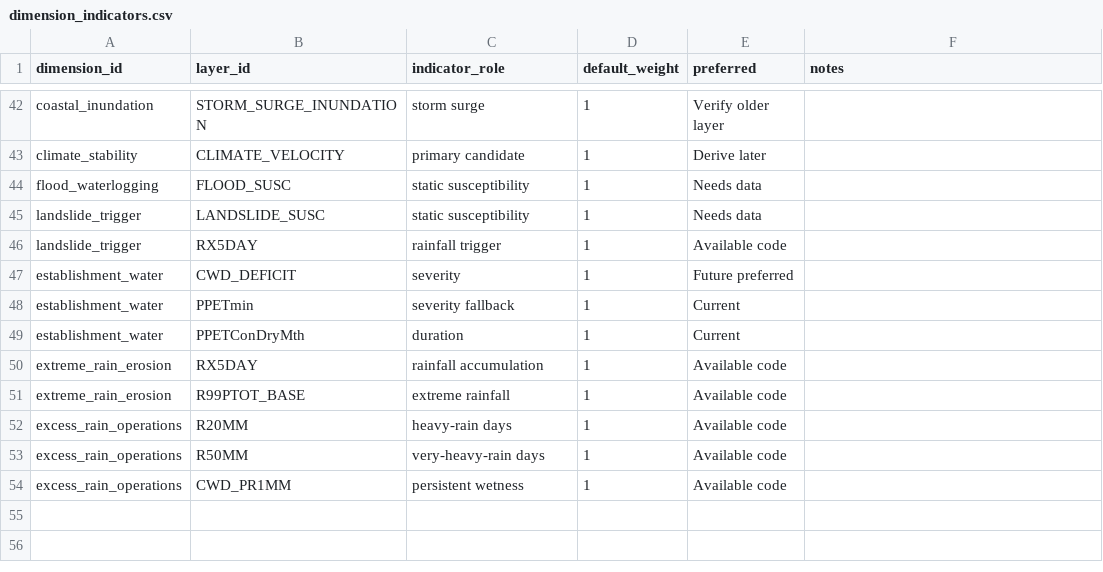
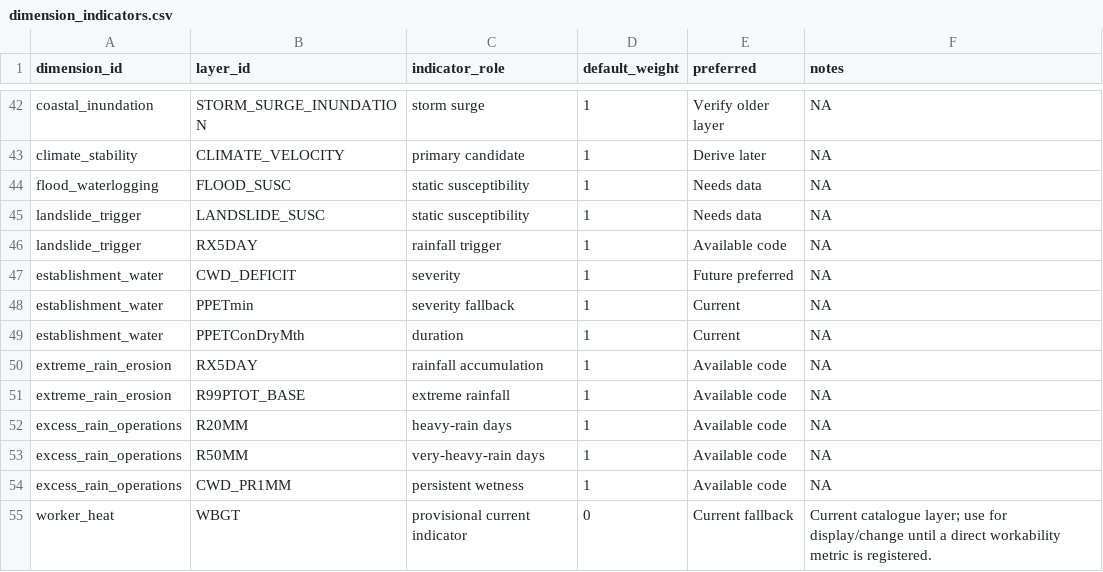
Before and after one commit to ColinM1966/Climate-risk-screening-app, a CSV file: config/dimension_indicators.csv, drawn as a sheet; only a part is shown, gaps mark what is left out; the diff covers the shown part only; the diff names each change by its address in the sheet, - before the commit and + after, or states it on an @@ line.

```diff
--- a/config/dimension_indicators.csv
+++ b/config/dimension_indicators.csv
-F42:F54 (notes): (empty)
+F42:F54 (notes): NA
+row 55: worker_heat | WBGT | provisional current indicator | 0 | Current fallback | Current catalogue layer; use for display/change until a direct workability metric is registered.
```
Also changed, not shown: 27 edited cells elsewhere in this file, config/application_dimensions.csv, config/theme_variables.csv, 15 other files.
